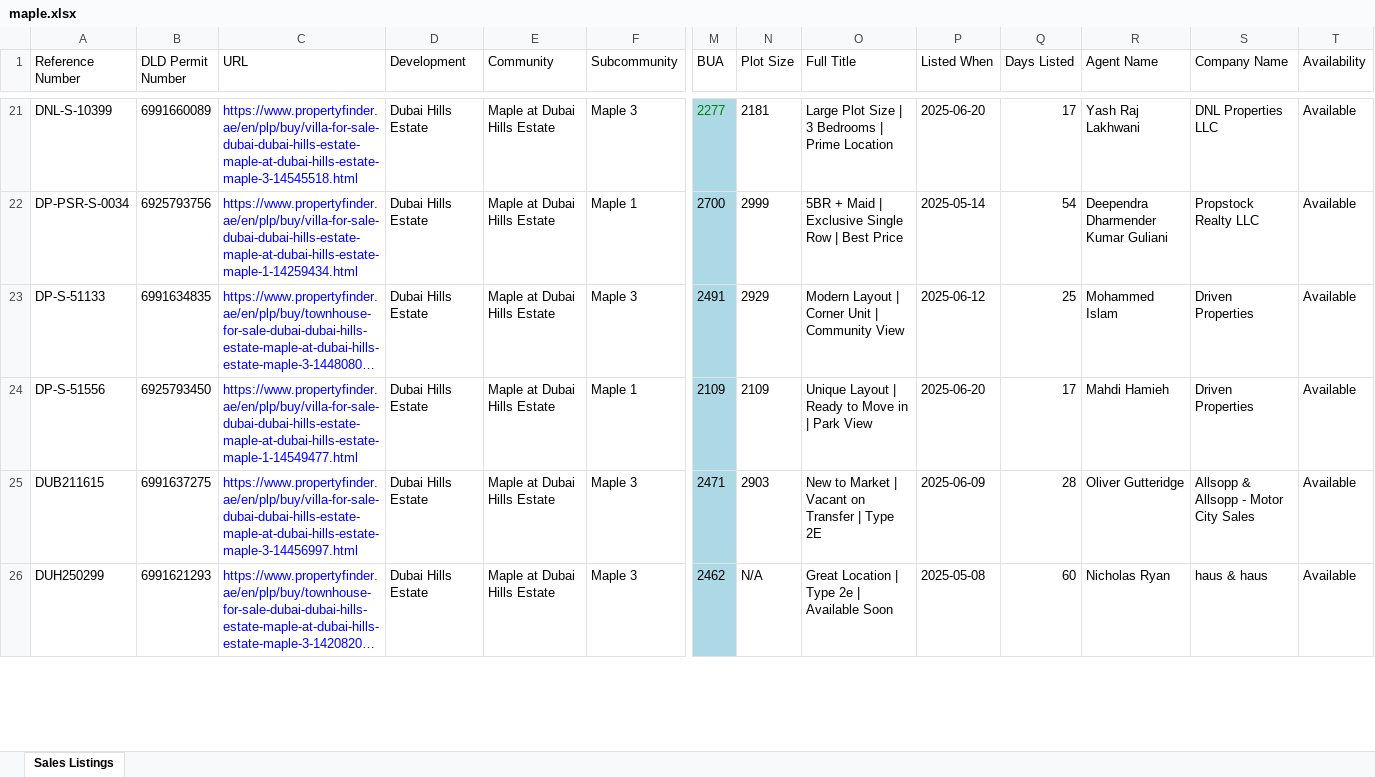
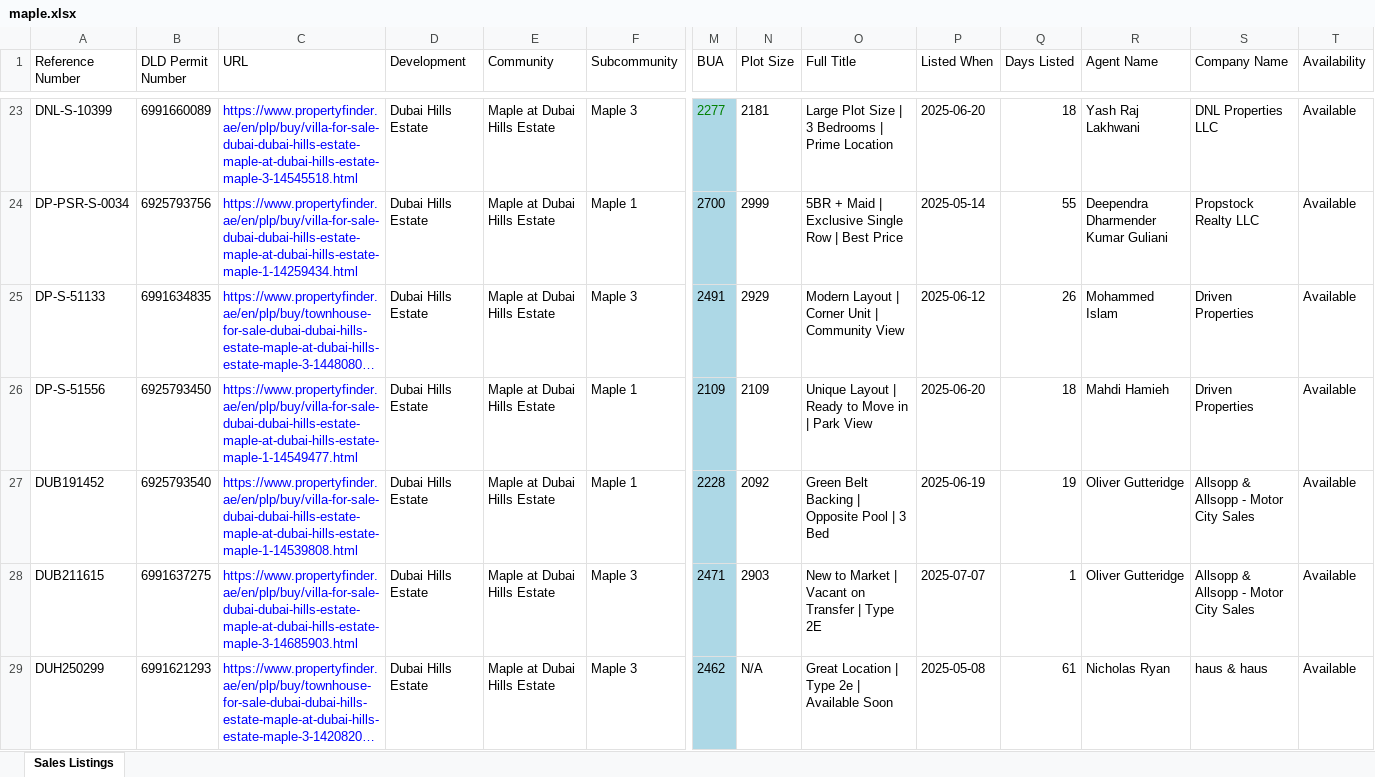
Before and after one commit to Levan91/MegaValuationer, an Excel workbook: Data/Listings/maple.xlsx, sheet Sales Listings, drawn as a sheet; only a part is shown, gaps mark what is left out; long unchanged cells end in …; values as stored, in another font and other column widths than the file's, no borders; addresses are those after the commit; rows hold the shown columns only; the diff covers the shown part only; the diff names each change by its address in the sheet, - before the commit and + after, or states it on an @@ line.

```diff
--- a/Data/Listings/maple.xlsx (sheet Sales Listings)
+++ b/Data/Listings/maple.xlsx (sheet Sales Listings)
-Q23 (Days Listed): 17
+Q23 (Days Listed): 18
-Q24 (Days Listed): 54
+Q24 (Days Listed): 55
-Q25 (Days Listed): 25
+Q25 (Days Listed): 26
-Q26 (Days Listed): 17
+Q26 (Days Listed): 18
+row 27: DUB191452 | 6925793540 | https://www.propertyfinder.ae/en/plp/buy/villa-for-sale-dubai-dubai-hills-estate-maple-at-dubai-hills-estate-maple-1-14539808.html | Dubai Hills Estate | Maple at Dubai Hills Estate | Maple 1 | 2228 | 2092 | Green Belt Backing | Opposite Pool | 3 Bed | 2025-06-19 | 19 | Oliver Gutteridge | Allsopp & Allsopp - Motor City Sales | Available
-C28 (URL): https://www.propertyfinder.ae/en/plp/buy/villa-for-sale-dubai-dubai-hills-estate-maple-at-dubai-hills-estate-maple-3-14456997.html
+C28 (URL): https://www.propertyfinder.ae/en/plp/buy/villa-for-sale-dubai-dubai-hills-estate-maple-at-dubai-hills-estate-maple-3-14685903.html
-P28 (Listed When): 2025-06-09
+P28 (Listed When): 2025-07-07
-Q28 (Days Listed): 28
+Q28 (Days Listed): 1
-Q29 (Days Listed): 60
+Q29 (Days Listed): 61
```
Also changed, not shown: 10 added rows, 6 removed rows, 120 edited cells and cell formats elsewhere in this sheet, Data/Listings/sidra.xlsx, Data/Rentals/Maple_rentals.xlsx.
